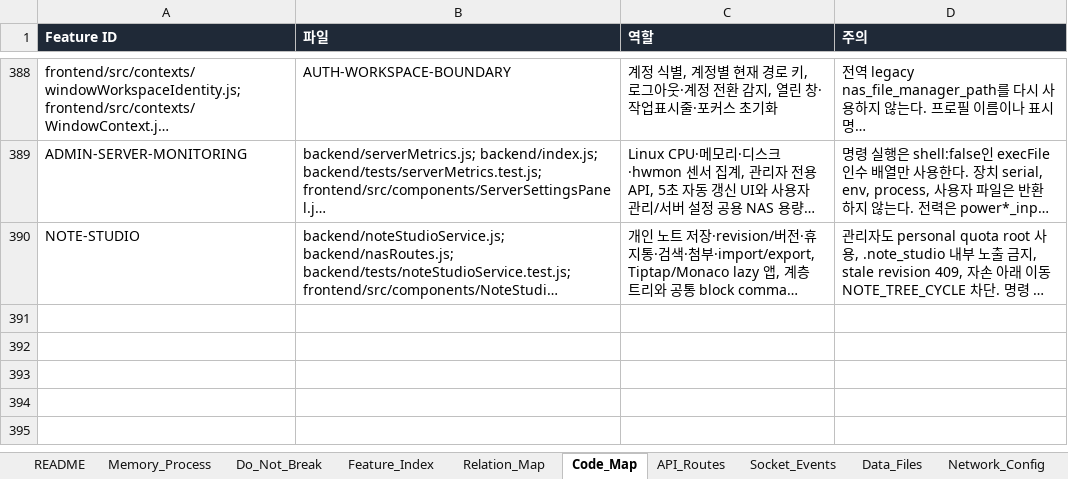
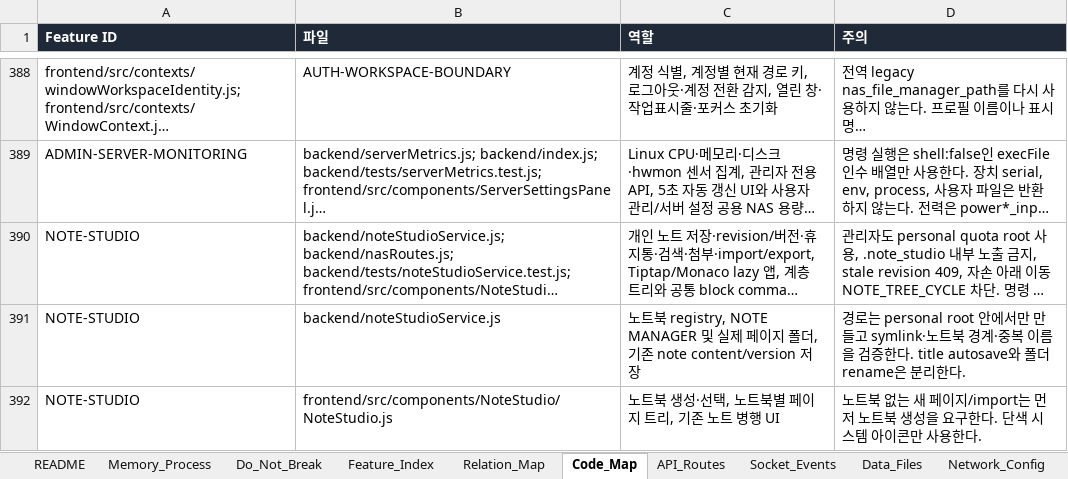
Before and after one commit to CLim020924/NAS_dev, an Excel workbook: docs/NAS_PROJECT_LOG.xlsx, sheet Code_Map, drawn as a sheet; only a part is shown, gaps mark what is left out; long unchanged cells end in …; values as stored, in another font and other column widths than the file's, no borders; the diff names each change by its address in the sheet, - before the commit and + after, or states it on an @@ line.

```diff
--- a/docs/NAS_PROJECT_LOG.xlsx (sheet Code_Map)
+++ b/docs/NAS_PROJECT_LOG.xlsx (sheet Code_Map)
+row 391: NOTE-STUDIO | backend/noteStudioService.js | 노트북 registry, NOTE MANAGER 및 실제 페이지 폴더, 기존 note content/version 저장 | 경로는 personal root 안에서만 만들고 symlink·노트북 경계·중복 이름을 검증한다. title autosave와 폴더 rename은 분리한다.
+row 392: NOTE-STUDIO | frontend/src/components/NoteStudio/NoteStudio.js | 노트북 생성·선택, 노트북별 페이지 트리, 기존 노트 병행 UI | 노트북 없는 새 페이지/import는 먼저 노트북 생성을 요구한다. 단색 시스템 아이콘만 사용한다.
```
Also changed, not shown: sheet API_Routes, sheet Patch_Log, sheet Relation_Map, sheet Request_Archive, sheet Feature_Index, docs/programs/NAS_NOTE_STUDIO_SPEC.xlsx, 5 other files.
